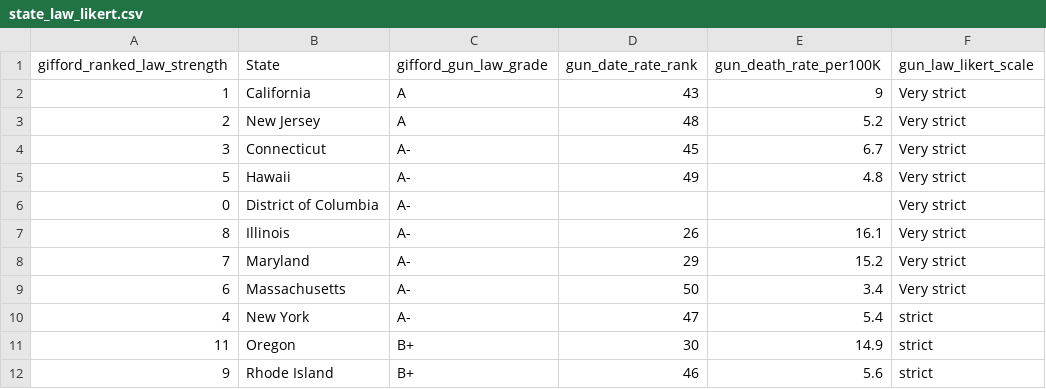
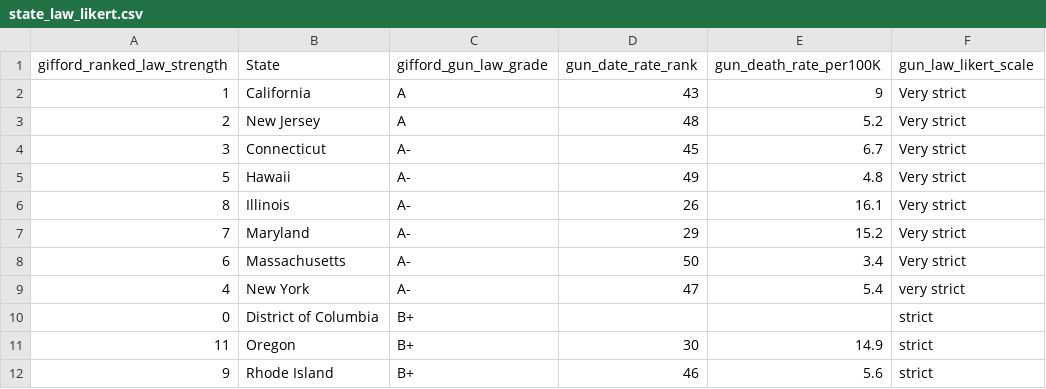
Before and after one commit to jforster19/Data608, a CSV file: state_law_likert.csv, drawn as a sheet; only a part is shown.

Commit message:
Update state_law_likert.csv

```diff
--- a/state_law_likert.csv
+++ b/state_law_likert.csv
@@ -5,3 +5,2 @@ gifford_ranked_law_strength,State,gifford_gun_law_grade,gun_date_rate_rank,gun_d
 5,Hawaii,A-,49,4.8,Very strict
-0,District of Columbia,A-,,,Very strict
 8,Illinois,A-,26,16.1,Very strict
@@ -9,3 +8,4 @@ gifford_ranked_law_strength,State,gifford_gun_law_grade,gun_date_rate_rank,gun_d
 6,Massachusetts,A-,50,3.4,Very strict
-4,New York,A-,47,5.4,strict
+4,New York,A-,47,5.4,very strict
+0,District of Columbia,B+,,,strict
 11,Oregon,B+,30,14.9,strict
```
